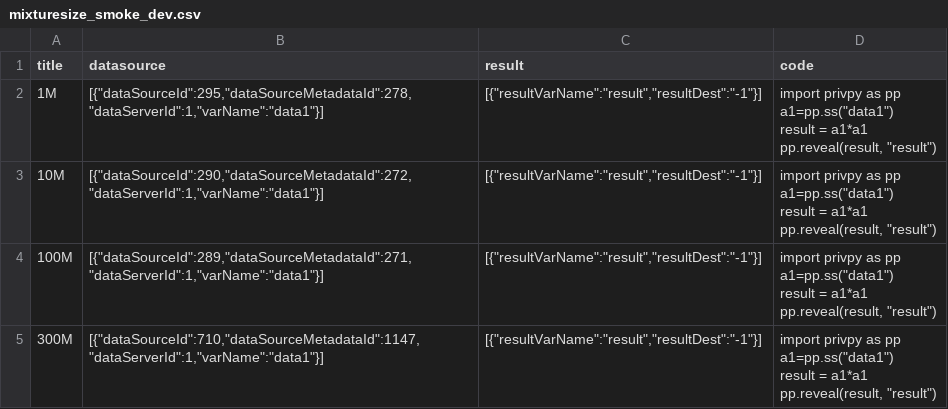
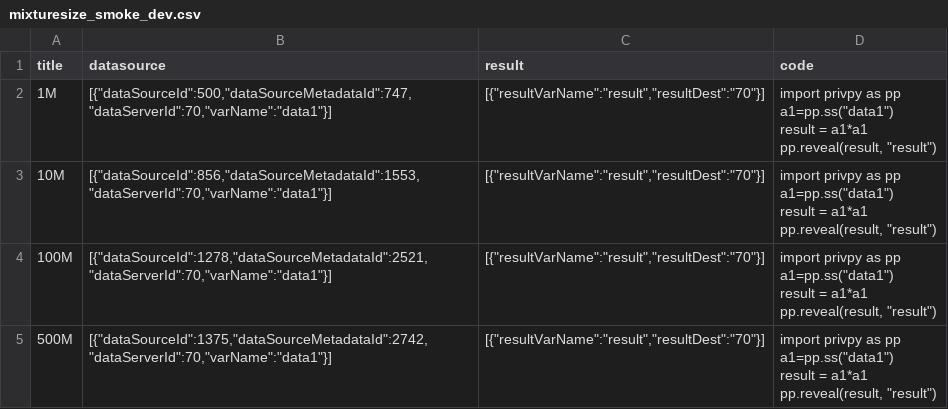
Before and after one commit to zhangxu-code/qingjiao-smoke, a CSV file: datainput/tm/mixturesize_smoke_dev.csv, drawn as a sheet.

Commit message:
修改ID

```diff
--- a/datainput/tm/mixturesize_smoke_dev.csv
+++ b/datainput/tm/mixturesize_smoke_dev.csv
@@ -1,17 +1,17 @@
 title,datasource,result,code
-1M,"[{""dataSourceId"":295,""dataSourceMetadataId"":278,""dataServerId"":1,""varName"":""data1""}]","[{""resultVarName"":""result"",""resultDest"":""-1""}]","import privpy as pp
-a1=pp.ss(""data1"")
-result = a1*a1
-pp.reveal(result, ""result"")"
-10M,"[{""dataSourceId"":290,""dataSourceMetadataId"":272,""dataServerId"":1,""varName"":""data1""}]","[{""resultVarName"":""result"",""resultDest"":""-1""}]","import privpy as pp
-a1=pp.ss(""data1"")
-result = a1*a1
-pp.reveal(result, ""result"")"
-100M,"[{""dataSourceId"":289,""dataSourceMetadataId"":271,""dataServerId"":1,""varName"":""data1""}]","[{""resultVarName"":""result"",""resultDest"":""-1""}]","import privpy as pp
-a1=pp.ss(""data1"")
-result = a1*a1
-pp.reveal(result, ""result"")"
-300M,"[{""dataSourceId"":710,""dataSourceMetadataId"":1147,""dataServerId"":1,""varName"":""data1""}]","[{""resultVarName"":""result"",""resultDest"":""-1""}]","import privpy as pp
-a1=pp.ss(""data1"")
-result = a1*a1
-pp.reveal(result, ""result"")"
+1M,"[{""dataSourceId"":500,""dataSourceMetadataId"":747,""dataServerId"":70,""varName"":""data1""}]","[{""resultVarName"":""result"",""resultDest"":""70""}]","import privpy as pp
+a1=pp.ss(""data1"")
+result = a1*a1
+pp.reveal(result, ""result"")"
+10M,"[{""dataSourceId"":856,""dataSourceMetadataId"":1553,""dataServerId"":70,""varName"":""data1""}]","[{""resultVarName"":""result"",""resultDest"":""70""}]","import privpy as pp
+a1=pp.ss(""data1"")
+result = a1*a1
+pp.reveal(result, ""result"")"
+100M,"[{""dataSourceId"":1278,""dataSourceMetadataId"":2521,""dataServerId"":70,""varName"":""data1""}]","[{""resultVarName"":""result"",""resultDest"":""70""}]","import privpy as pp
+a1=pp.ss(""data1"")
+result = a1*a1
+pp.reveal(result, ""result"")"
+500M,"[{""dataSourceId"":1375,""dataSourceMetadataId"":2742,""dataServerId"":70,""varName"":""data1""}]","[{""resultVarName"":""result"",""resultDest"":""70""}]","import privpy as pp
+a1=pp.ss(""data1"")
+result = a1*a1
+pp.reveal(result, ""result"")"
```
